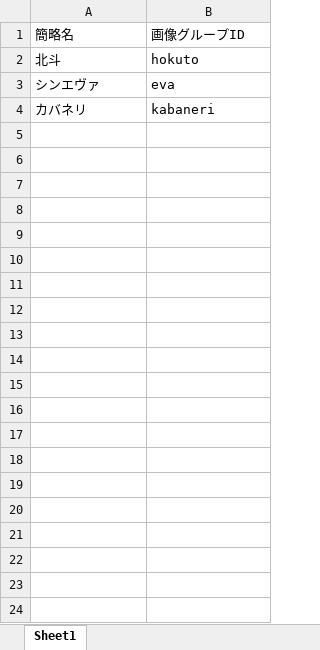
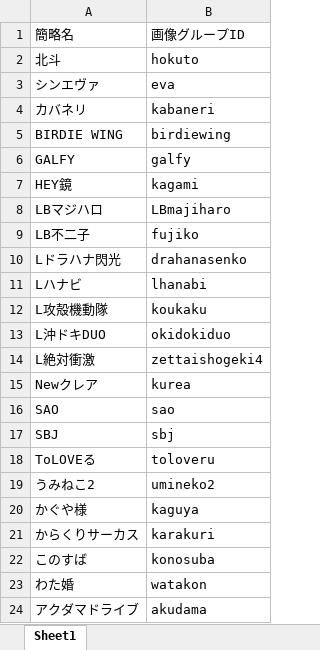
Before and after one commit to tama0520/guild-image-app, an Excel workbook: masters/machine_image_master.xlsx, sheet Sheet1, drawn as a sheet; only a part is shown; values as stored, in another font and other column widths than the file's, no borders; the diff covers the shown part only; the diff names each change by its address in the sheet, - before the commit and + after, or states it on an @@ line.

```diff
--- a/masters/machine_image_master.xlsx (sheet Sheet1)
+++ b/masters/machine_image_master.xlsx (sheet Sheet1)
+row 5: BIRDIE WING | birdiewing
+row 6: GALFY | galfy
+row 7: HEY鏡 | kagami
+row 8: LBマジハロ | LBmajiharo
+row 9: LB不二子 | fujiko
+row 10: Lドラハナ閃光 | drahanasenko
+row 11: Lハナビ | lhanabi
+row 12: L攻殻機動隊 | koukaku
+row 13: L沖ドキDUO | okidokiduo
+row 14: L絶対衝激 | zettaishogeki4
+row 15: Newクレア | kurea
+row 16: SAO | sao
+row 17: SBJ | sbj
+row 18: ToLOVEる | toloveru
+row 19: うみねこ2 | umineko2
+row 20: かぐや様 | kaguya
+row 21: からくりサーカス | karakuri
+row 22: このすば | konosuba
+row 23: わた婚 | watakon
+row 24: アクダマドライブ | akudama
```
Also changed, not shown: 92 added rows elsewhere in this sheet, 3 other files.
